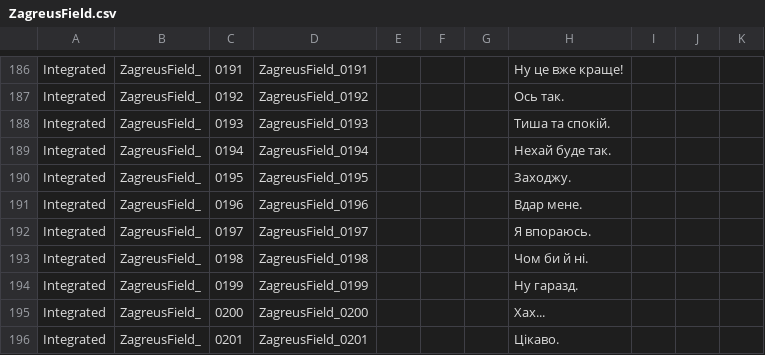
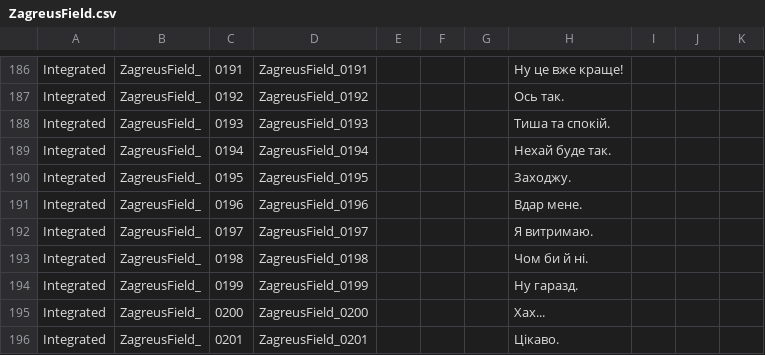
Before and after one commit to MoorASick/Hades_UA, a CSV file: Content/Subtitles/pl/ZagreusField.csv, drawn as a sheet; only a part is shown, gaps mark what is left out.

Commit message:
fix
Коли загрея б'є брама

```diff
--- a/Content/Subtitles/pl/ZagreusField.csv
+++ b/Content/Subtitles/pl/ZagreusField.csv
@@ -191,3 +191,3 @@
 "Integrated","ZagreusField_","0196","ZagreusField_0196","","","","Вдар мене.","","",""
-"Integrated","ZagreusField_","0197","ZagreusField_0197","","","","Я впораюсь.","","",""
+"Integrated","ZagreusField_","0197","ZagreusField_0197","","","","Я витримаю.","","",""
 "Integrated","ZagreusField_","0198","ZagreusField_0198","","","","Чом би й ні.","","",""
```
